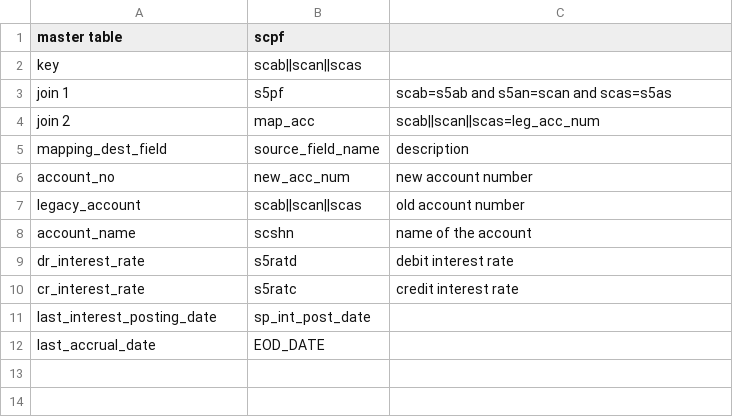
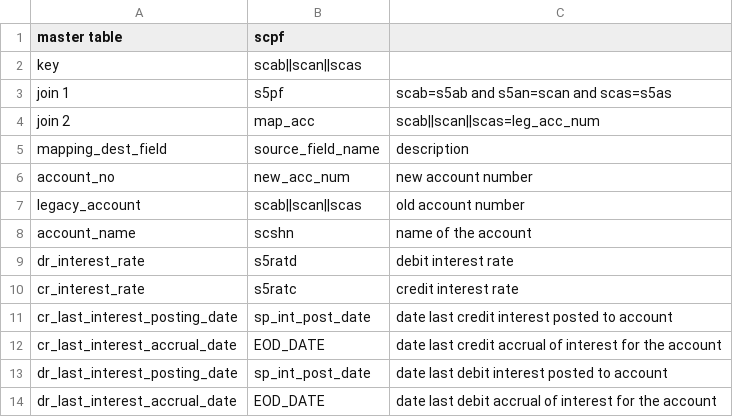
Before and after one commit to prashantevolvus/precision100, a CSV file: mapping/account_master.csv, drawn as a sheet.

Commit message:
Update account_master.csv

```diff
--- a/mapping/account_master.csv
+++ b/mapping/account_master.csv
@@ -10,3 +10,5 @@ dr_interest_rate,s5ratd,debit interest rate
 cr_interest_rate,s5ratc,credit interest rate
-last_interest_posting_date,sp_int_post_date
-last_accrual_date,EOD_DATE
+cr_last_interest_posting_date,sp_int_post_date,date last credit interest posted to account
+cr_last_interest_accrual_date,EOD_DATE,date last credit accrual of interest for the account
+dr_last_interest_posting_date,sp_int_post_date,date last debit interest posted to account
+dr_last_interest_accrual_date,EOD_DATE,date last debit accrual of interest for the account
```
